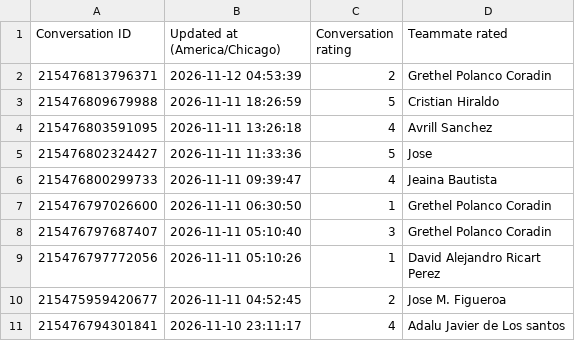
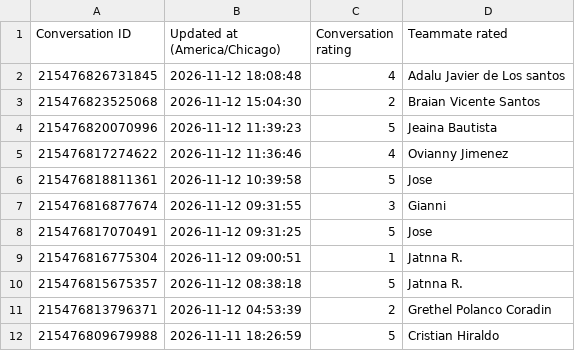
Before and after one commit to timramosthryv/supportkpidashboard, a CSV file: data/intercom.csv, drawn as a sheet; only a part is shown; the shorter side is filled out with more unchanged rows; the diff names each change by its address in the sheet, - before the commit and + after, or states it on an @@ line.

```diff
--- a/data/intercom.csv
+++ b/data/intercom.csv
+row 2: 215476826731845 | 2026-11-12 18:08:48 | 4 | Adalu Javier de Los santos
+row 3: 215476823525068 | 2026-11-12 15:04:30 | 2 | Braian Vicente Santos
+row 4: 215476820070996 | 2026-11-12 11:39:23 | 5 | Jeaina Bautista
+row 5: 215476817274622 | 2026-11-12 11:36:46 | 4 | Ovianny Jimenez
+row 6: 215476818811361 | 2026-11-12 10:39:58 | 5 | Jose
+row 7: 215476816877674 | 2026-11-12 09:31:55 | 3 | Gianni
+row 8: 215476817070491 | 2026-11-12 09:31:25 | 5 | Jose
+row 9: 215476816775304 | 2026-11-12 09:00:51 | 1 | Jatnna R.
+row 10: 215476815675357 | 2026-11-12 08:38:18 | 5 | Jatnna R.
```
Also changed, not shown: data/qualtrics.csv.
